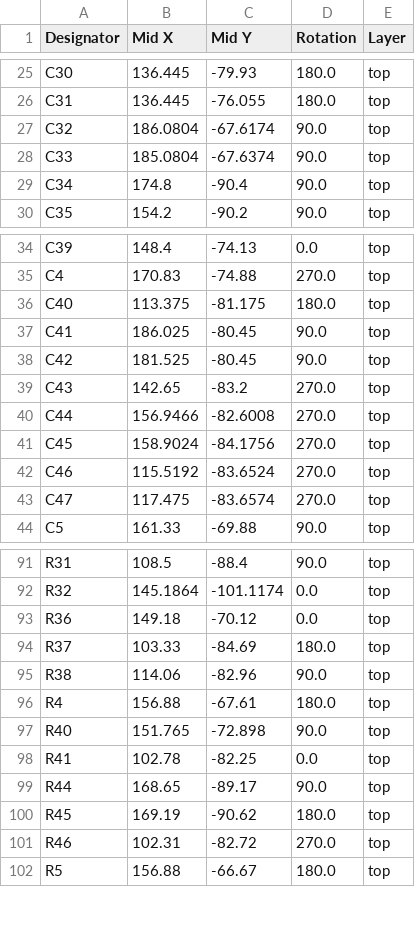
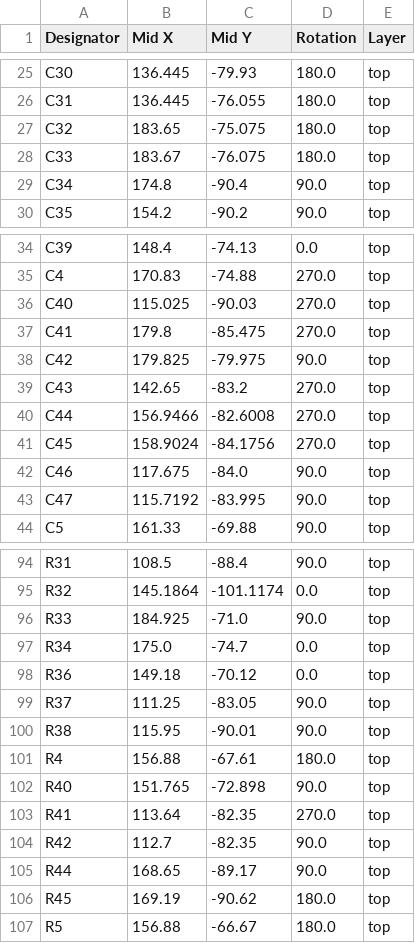
Before and after one commit to xobs/kalid, a CSV file: production/positions.csv, drawn as a sheet; only a part is shown, gaps mark what is left out; the diff covers the shown part only.

```diff
--- a/production/positions.csv
+++ b/production/positions.csv
@@ -26,4 +26,4 @@ C30,136.445,-79.93,180.0,top
 C31,136.445,-76.055,180.0,top
-C32,186.0804,-67.6174,90.0,top
-C33,185.0804,-67.6374,90.0,top
+C32,183.65,-75.075,180.0,top
+C33,183.67,-76.075,180.0,top
 C34,174.8,-90.4,90.0,top
@@ -35,5 +35,5 @@ C39,148.4,-74.13,0.0,top
 C4,170.83,-74.88,270.0,top
-C40,113.375,-81.175,180.0,top
-C41,186.025,-80.45,90.0,top
-C42,181.525,-80.45,90.0,top
+C40,115.025,-90.03,270.0,top
+C41,179.8,-85.475,270.0,top
+C42,179.825,-79.975,90.0,top
 C43,142.65,-83.2,270.0,top
@@ -41,4 +41,4 @@ C44,156.9466,-82.6008,270.0,top
 C45,158.9024,-84.1756,270.0,top
-C46,115.5192,-83.6524,270.0,top
-C47,117.475,-83.6574,270.0,top
+C46,117.675,-84.0,90.0,top
+C47,115.7192,-83.995,90.0,top
 C5,161.33,-69.88,90.0,top
@@ -92,11 +95,13 @@ R31,108.5,-88.4,90.0,top
 R32,145.1864,-101.1174,0.0,top
+R33,184.925,-71.0,90.0,top
+R34,175.0,-74.7,0.0,top
 R36,149.18,-70.12,0.0,top
-R37,103.33,-84.69,180.0,top
-R38,114.06,-82.96,90.0,top
+R37,111.25,-83.05,90.0,top
+R38,115.95,-90.01,90.0,top
 R4,156.88,-67.61,180.0,top
 R40,151.765,-72.898,90.0,top
-R41,102.78,-82.25,0.0,top
+R41,113.64,-82.35,270.0,top
+R42,112.7,-82.35,90.0,top
 R44,168.65,-89.17,90.0,top
 R45,169.19,-90.62,180.0,top
-R46,102.31,-82.72,270.0,top
 R5,156.88,-66.67,180.0,top
```
Also changed, not shown: 3 added rows and 18 edited cells elsewhere in this file, production/bom.csv, production/designators.csv, 11 other files.
